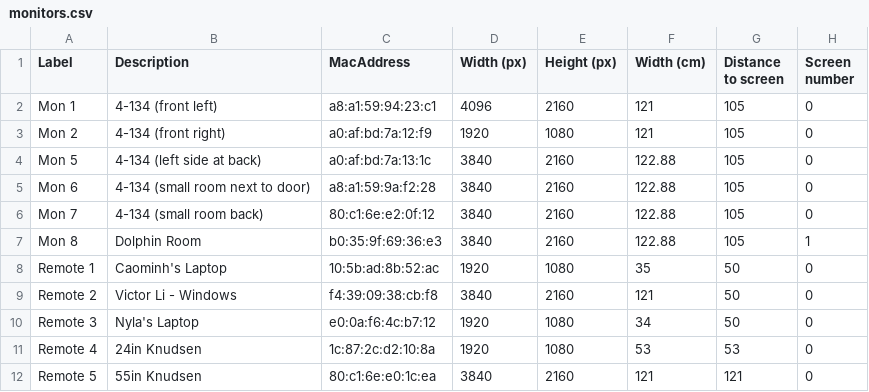
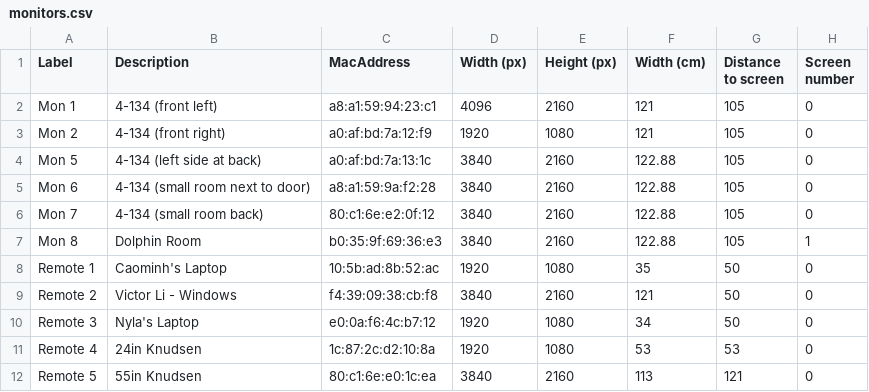
Before and after one commit to UCLA-Elegant-Mind-Club/EMC-ScalLang-Gang, a CSV file: Scrotation Eye Tracking/Calibration/monitors.csv, drawn as a sheet; only a part is shown; the diff names each change by its address in the sheet, - before the commit and + after, or states it on an @@ line.

Commit message:
Update monitors.csv

```diff
--- a/Scrotation Eye Tracking/Calibration/monitors.csv
+++ b/Scrotation Eye Tracking/Calibration/monitors.csv
-F12 (Width (cm)): 121
+F12 (Width (cm)): 113
```
